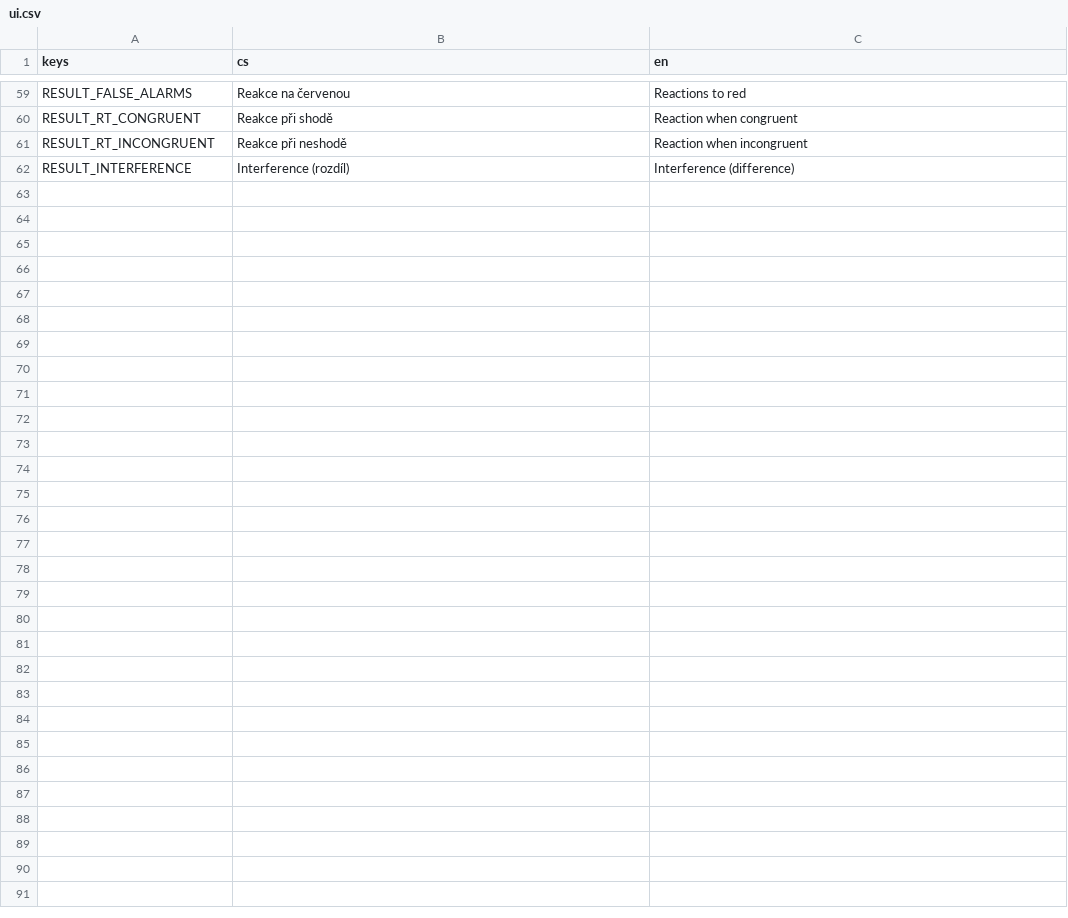
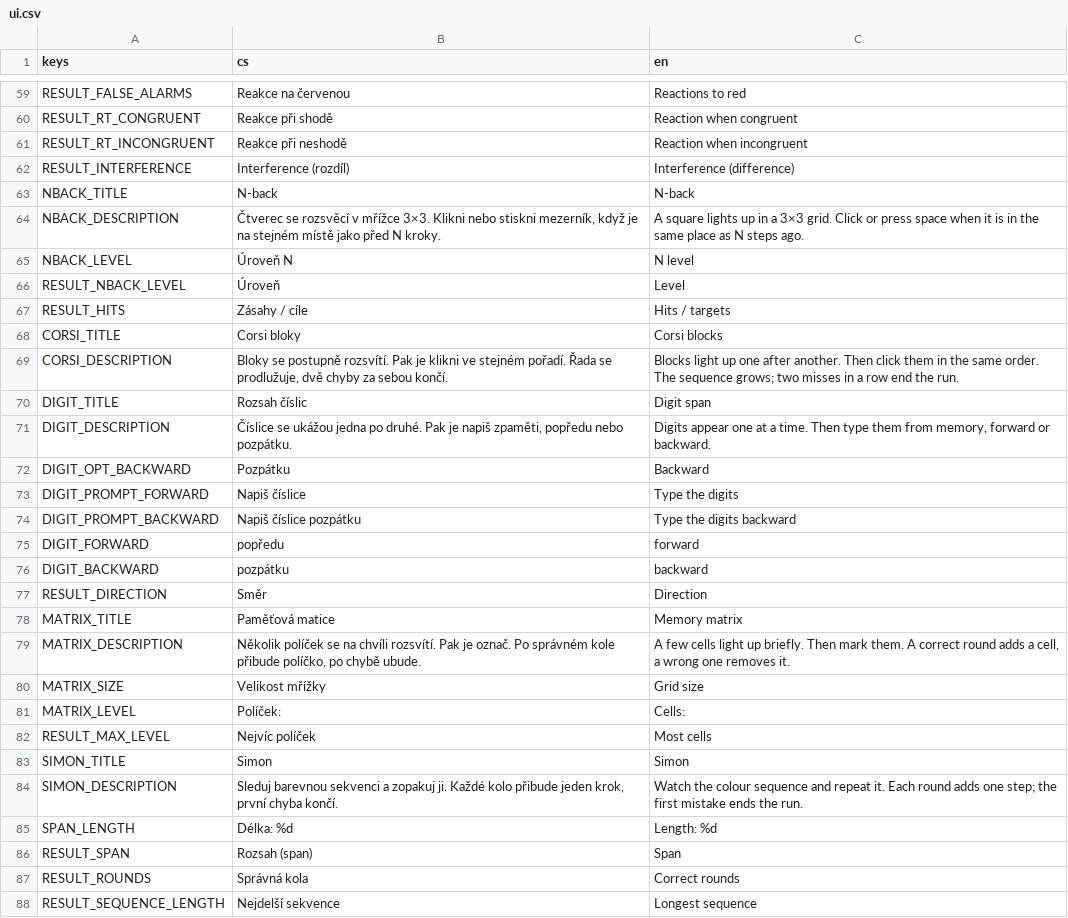
Before and after one commit to michalvomastek/neuro-drills, a CSV file: assets/translations/ui.csv, drawn as a sheet; only a part is shown, gaps mark what is left out; the diff names each change by its address in the sheet, - before the commit and + after, or states it on an @@ line.

```diff
--- a/assets/translations/ui.csv
+++ b/assets/translations/ui.csv
+row 63: NBACK_TITLE | N-back | N-back
+row 64: NBACK_DESCRIPTION | Čtverec se rozsvěcí v mřížce 3×3. Klikni nebo stiskni mezerník, když je na stejném místě jako před N kroky. | A square lights up in a 3×3 grid. Click or press space when it is in the same place as N steps ago.
+row 65: NBACK_LEVEL | Úroveň N | N level
+row 66: RESULT_NBACK_LEVEL | Úroveň | Level
+row 67: RESULT_HITS | Zásahy / cíle | Hits / targets
+row 68: CORSI_TITLE | Corsi bloky | Corsi blocks
+row 69: CORSI_DESCRIPTION | Bloky se postupně rozsvítí. Pak je klikni ve stejném pořadí. Řada se prodlužuje, dvě chyby za sebou končí. | Blocks light up one after another. Then click them in the same order. The sequence grows; two misses in a row end the run.
+row 70: DIGIT_TITLE | Rozsah číslic | Digit span
+row 71: DIGIT_DESCRIPTION | Číslice se ukážou jedna po druhé. Pak je napiš zpaměti, popředu nebo pozpátku. | Digits appear one at a time. Then type them from memory, forward or backward.
+row 72: DIGIT_OPT_BACKWARD | Pozpátku | Backward
+row 73: DIGIT_PROMPT_FORWARD | Napiš číslice | Type the digits
+row 74: DIGIT_PROMPT_BACKWARD | Napiš číslice pozpátku | Type the digits backward
+row 75: DIGIT_FORWARD | popředu | forward
+row 76: DIGIT_BACKWARD | pozpátku | backward
+row 77: RESULT_DIRECTION | Směr | Direction
+row 78: MATRIX_TITLE | Paměťová matice | Memory matrix
+row 79: MATRIX_DESCRIPTION | Několik políček se na chvíli rozsvítí. Pak je označ. Po správném kole přibude políčko, po chybě ubude. | A few cells light up briefly. Then mark them. A correct round adds a cell, a wrong one removes it.
+row 80: MATRIX_SIZE | Velikost mřížky | Grid size
+row 81: MATRIX_LEVEL | Políček: | Cells:
+row 82: RESULT_MAX_LEVEL | Nejvíc políček | Most cells
+row 83: SIMON_TITLE | Simon | Simon
+row 84: SIMON_DESCRIPTION | Sleduj barevnou sekvenci a zopakuj ji. Každé kolo přibude jeden krok, první chyba končí. | Watch the colour sequence and repeat it. Each round adds one step; the first mistake ends the run.
+row 85: SPAN_LENGTH | Délka: %d | Length: %d
+row 86: RESULT_SPAN | Rozsah (span) | Span
+row 87: RESULT_ROUNDS | Správná kola | Correct rounds
+row 88: RESULT_SEQUENCE_LENGTH | Nejdelší sekvence | Longest sequence
```
Also changed, not shown: 37 other files.
